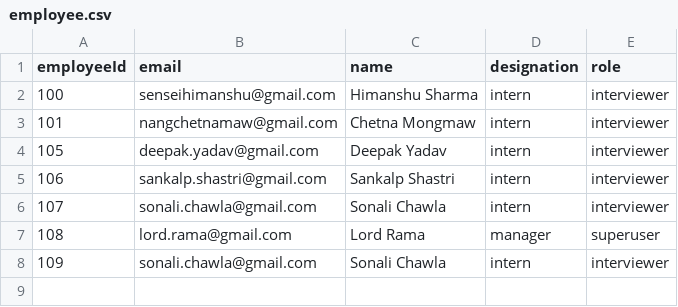
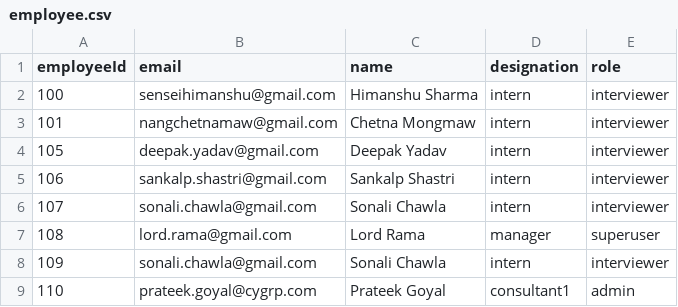
Before and after one commit to PurpleDragon1999/ARMS, a CSV file: api/storage/csv/employee.csv, drawn as a sheet; the diff names each change by its address in the sheet, - before the commit and + after, or states it on an @@ line.

```diff
--- a/api/storage/csv/employee.csv
+++ b/api/storage/csv/employee.csv
+row 9: 110 | prateek.goyal@cygrp.com | Prateek Goyal | consultant1 | admin
```
Also changed, not shown: 3 other files.
